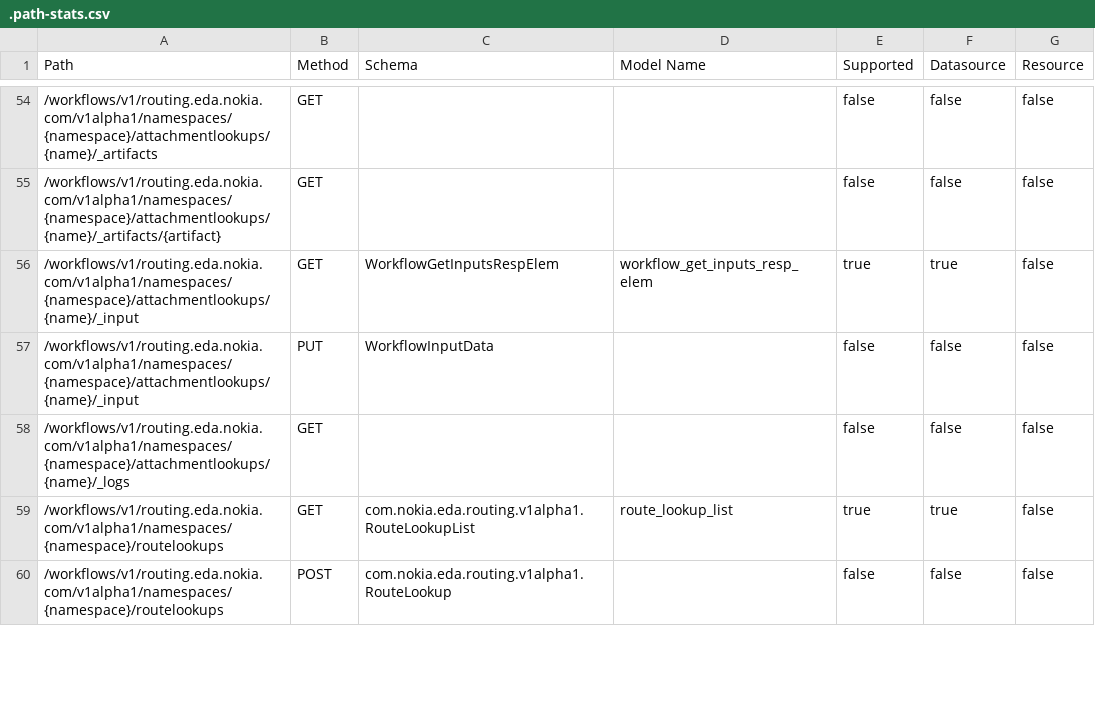
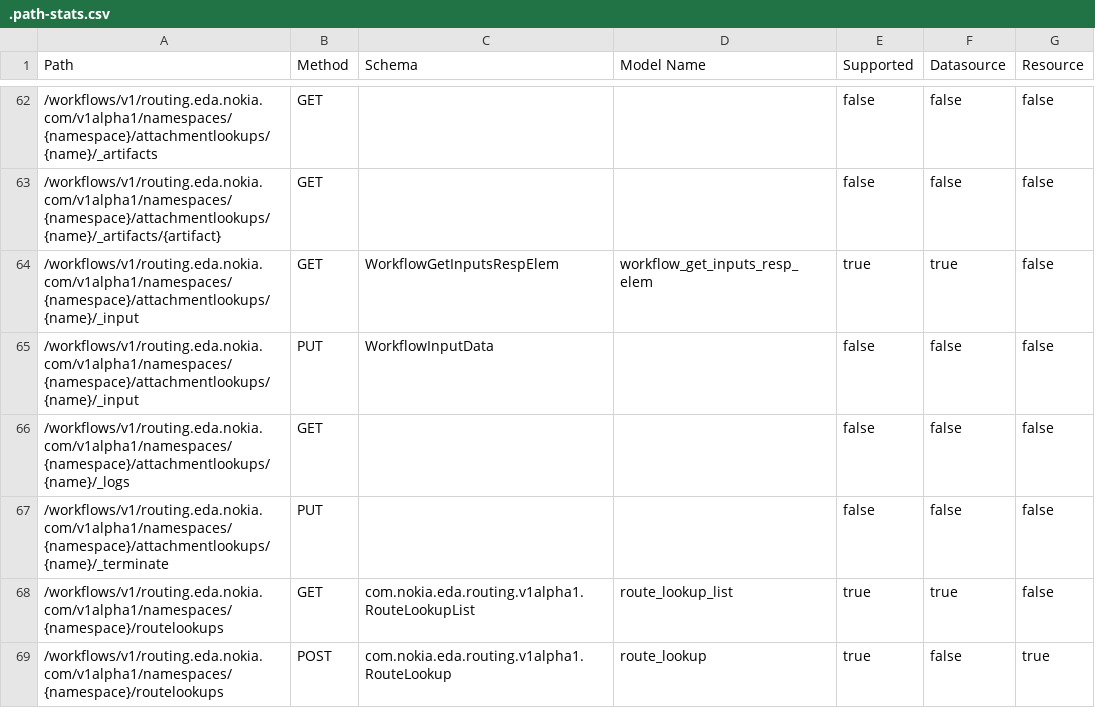
Before and after one commit to nokia-eda/terraform-provider-routing-v1alpha1, a CSV file: .path-stats.csv, drawn as a sheet; only a part is shown, gaps mark what is left out; the diff covers the shown part only.

```diff
--- a/.path-stats.csv
+++ b/.path-stats.csv
@@ -58,3 +66,4 @@ Path,Method,Schema,Model Name,Supported,Datasource,Resource
 /workflows/v1/routing.eda.nokia.com/v1alpha1/namespaces/{namespace}/attachmentlookups/{name}/_logs,GET,,,false,false,false
+/workflows/v1/routing.eda.nokia.com/v1alpha1/namespaces/{namespace}/attachmentlookups/{name}/_terminate,PUT,,,false,false,false
 /workflows/v1/routing.eda.nokia.com/v1alpha1/namespaces/{namespace}/routelookups,GET,com.nokia.eda.routing.v1alpha1.RouteLookupList,route_lookup_list,true,true,false
-/workflows/v1/routing.eda.nokia.com/v1alpha1/namespaces/{namespace}/routelookups,POST,com.nokia.eda.routing.v1alpha1.RouteLookup,,false,false,false
+/workflows/v1/routing.eda.nokia.com/v1alpha1/namespaces/{namespace}/routelookups,POST,com.nokia.eda.routing.v1alpha1.RouteLookup,route_lookup,true,false,true
```
Also changed, not shown: 20 added rows and 11 edited cells elsewhere in this file, 58 other files.
